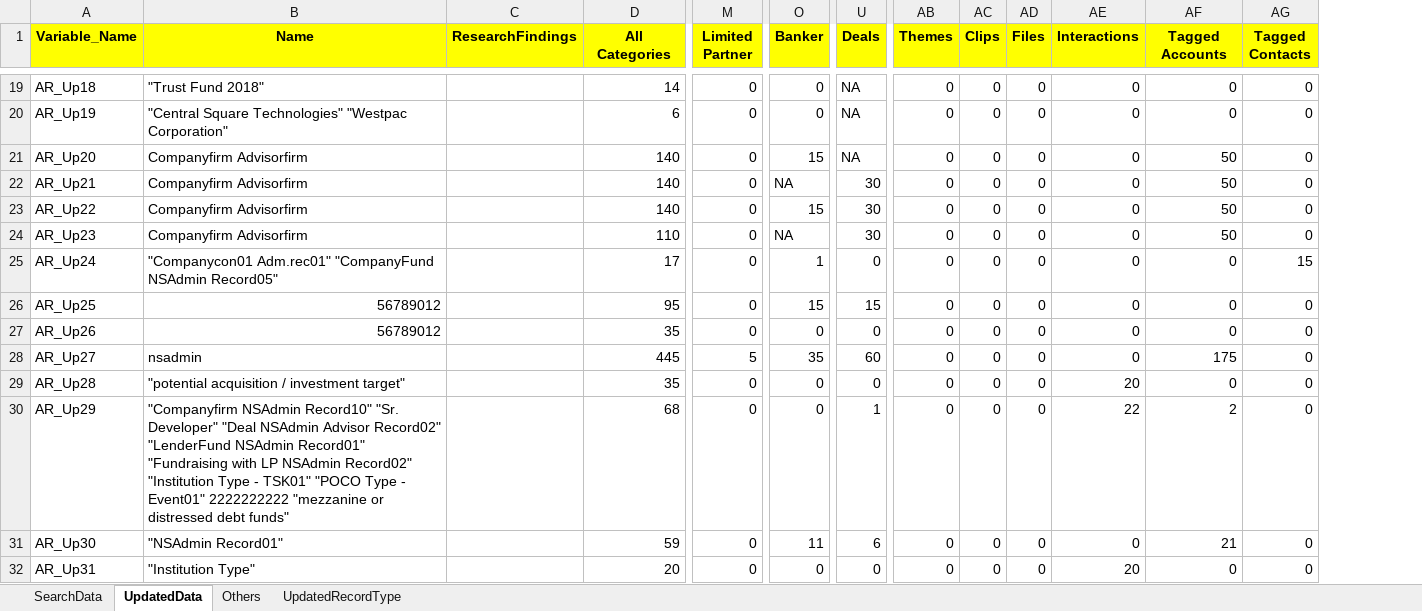
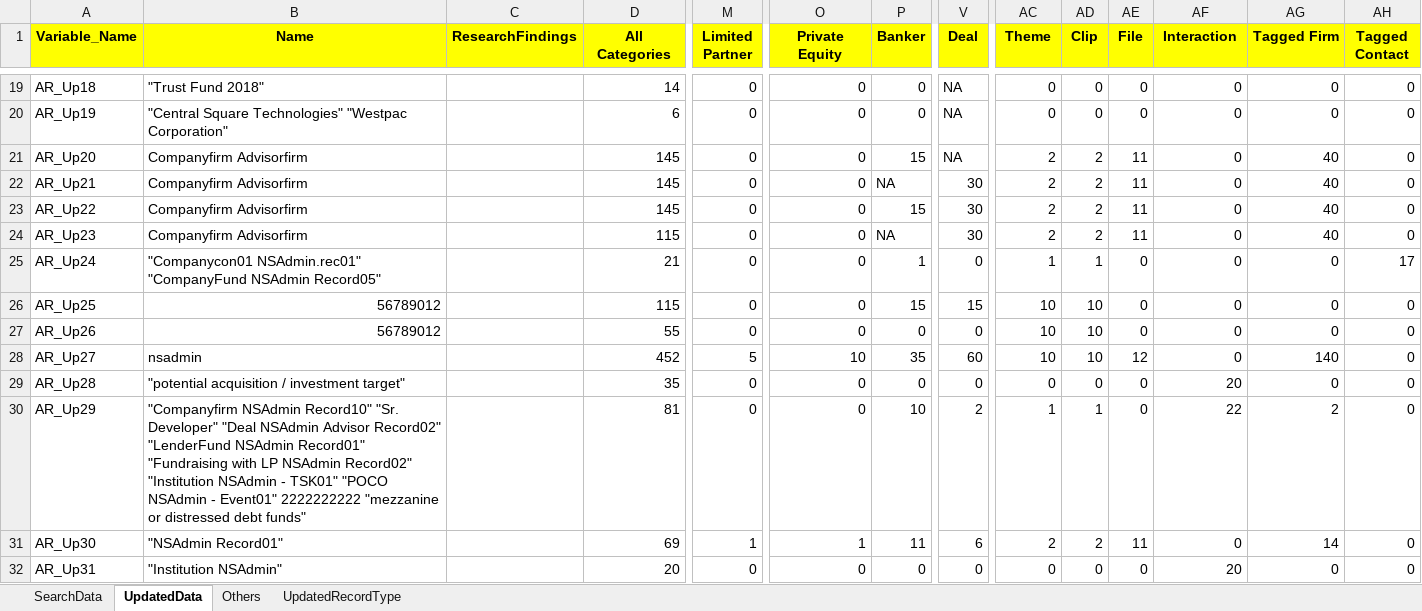
Before and after one commit to NitinNavatar/PE4.7, an Excel workbook: ResearchDataSheet.xlsx, sheet UpdatedData, drawn as a sheet; only a part is shown, gaps mark what is left out; values as stored, in another font and other column widths than the file's, no borders; addresses are those after the commit; the diff covers the shown part only; the diff names each change by its address in the sheet, - before the commit and + after, or states it on an @@ line.

```diff
--- a/ResearchDataSheet.xlsx (sheet UpdatedData)
+++ b/ResearchDataSheet.xlsx (sheet UpdatedData)
+column O (Private Equity), rows 19-32: 0 | 0 | 0 | 0 | 0 | 0 | 0 | 0 | 0 | 10 | 0 | 0 | 1 | 0
-V1: Deals
+V1: Deal
-AC1: Themes
+AC1: Theme
-AD1: Clips
+AD1: Clip
-AE1: Files
+AE1: File
-AF1: Interactions
+AF1: Interaction
-AG1: Tagged Accounts
+AG1: Tagged Firm
-AH1: Tagged Contacts
+AH1: Tagged Contact
-D21:D23 (All Categories): 140
+D21:D23 (All Categories): 145
-AC21:AC24 (Theme): 0
+AC21:AC24 (Theme): 2
-AD21:AD24 (Clip): 0
+AD21:AD24 (Clip): 2
-AE21:AE24 (File): 0
+AE21:AE24 (File): 11
-AG21:AG24 (Tagged Firm): 50
+AG21:AG24 (Tagged Firm): 40
-D24 (All Categories): 110
+D24 (All Categories): 115
-B25 (Name): "Companycon01 Adm.rec01" "CompanyFund NSAdmin…
+B25 (Name): "Companycon01 NSAdmin.rec01" "CompanyFund NSAdmin…
-D25 (All Categories): 17
+D25 (All Categories): 21
-AC25 (Theme): 0
+AC25 (Theme): 1
-AD25 (Clip): 0
+AD25 (Clip): 1
-AH25 (Tagged Contact): 15
+AH25 (Tagged Contact): 17
-D26 (All Categories): 95
+D26 (All Categories): 115
-AC26:AC28 (Theme): 0
+AC26:AC28 (Theme): 10
-AD26:AD28 (Clip): 0
+AD26:AD28 (Clip): 10
-D27 (All Categories): 35
+D27 (All Categories): 55
-D28 (All Categories): 445
+D28 (All Categories): 452
-AE28 (File): 0
+AE28 (File): 12
-AG28 (Tagged Firm): 175
+AG28 (Tagged Firm): 140
-B30 (Name): …Record02" "Institution Type - TSK01" "POCO Type - Event01"…
+B30 (Name): …Record02" "Institution NSAdmin - TSK01" "POCO NSAdmin - Event01"…
-D30 (All Categories): 68
+D30 (All Categories): 81
-P30 (Banker): 0
+P30 (Banker): 10
-V30 (Deal): 1
+V30 (Deal): 2
-AC30 (Theme): 0
+AC30 (Theme): 1
-AD30 (Clip): 0
+AD30 (Clip): 1
-D31 (All Categories): 59
+D31 (All Categories): 69
-M31 (Limited Partner): 0
+M31 (Limited Partner): 1
-AC31 (Theme): 0
+AC31 (Theme): 2
-AD31 (Clip): 0
+AD31 (Clip): 2
-AE31 (File): 0
+AE31 (File): 11
-AG31 (Tagged Firm): 21
+AG31 (Tagged Firm): 14
-B32 (Name): "Institution Type"
+B32 (Name): "Institution NSAdmin"
```
Also changed, not shown: 6 added rows and 56 edited cells elsewhere in this sheet, sheet SearchData, sheet UpdatedRecordType, sheet Others, formulas that keep their value, 6 other files.
